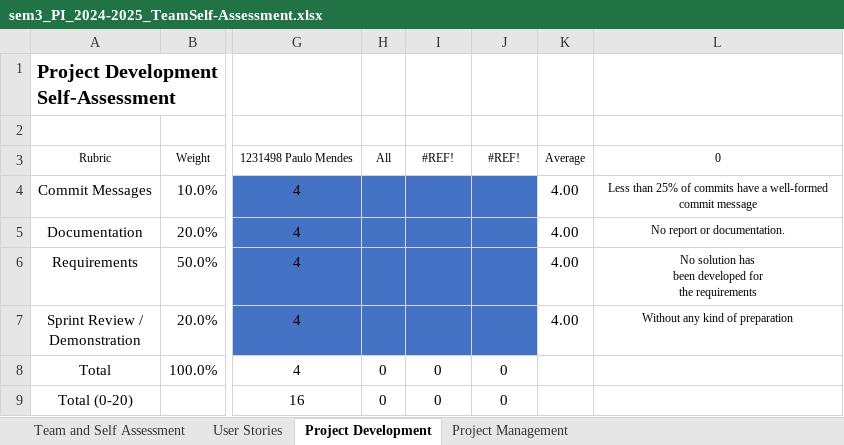
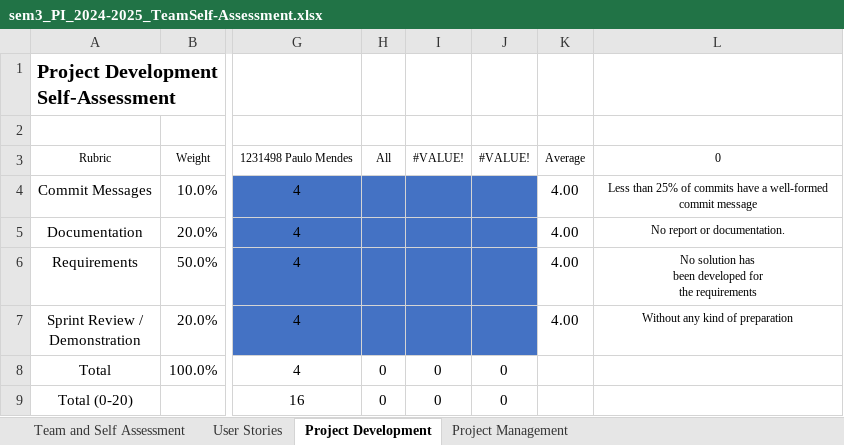
Before and after one commit to JorgeUbaldoR/sem3-25-pi-2024_25-G131, an Excel workbook: documentation/sprint2/sem3_PI_2024-2025_TeamSelf-Assessment.xlsx, sheet Project Development, drawn as a sheet; only a part is shown, gaps mark what is left out; values as stored, in another font and other column widths than the file's, no borders; the diff names each change by its address in the sheet, - before the commit and + after, or states it on an @@ line.

```diff
--- a/documentation/sprint2/sem3_PI_2024-2025_TeamSelf-Assessment.xlsx (sheet Project Development)
+++ b/documentation/sprint2/sem3_PI_2024-2025_TeamSelf-Assessment.xlsx (sheet Project Development)
-I3: #REF!
+I3: #VALUE!
-J3: #REF!
+J3: #VALUE!
```
Also changed, not shown: sheet User Stories, sheet Team and Self Assessment, sheet Project Management, charts or pictures, 3 other files.
